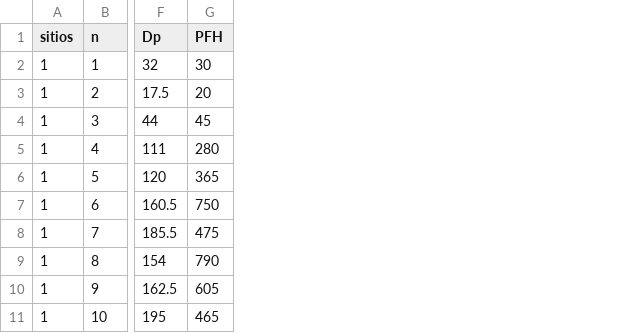
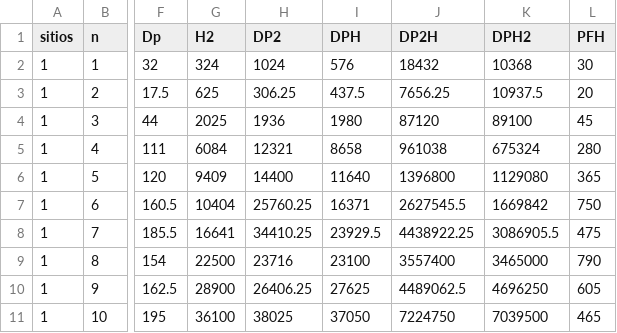
Before and after one commit to toryferrer/SISTEMA-AGROFORESTAL, a CSV file: GOBERNADORA/GOB.csv, drawn as a sheet; only a part is shown, gaps mark what is left out; the diff names each change by its address in the sheet, - before the commit and + after, or states it on an @@ line.

```diff
--- a/GOBERNADORA/GOB.csv
+++ b/GOBERNADORA/GOB.csv
+column G (H2), rows 2-11: 324 | 625 | 2025 | 6084 | 9409 | 10404 | 16641 | 22500 | 28900 | 36100
+column H (DP2), rows 2-11: 1024 | 306.25 | 1936 | 12321 | 14400 | 25760.25 | 34410.25 | 23716 | 26406.25 | 38025
+column I (DPH), rows 2-11: 576 | 437.5 | 1980 | 8658 | 11640 | 16371 | 23929.5 | 23100 | 27625 | 37050
+column J (DP2H), rows 2-11: 18432 | 7656.25 | 87120 | 961038 | 1396800 | 2627545.5 | 4438922.25 | 3557400 | 4489062.5 | 7224750
+column K (DPH2), rows 2-11: 10368 | 10937.5 | 89100 | 675324 | 1129080 | 1669842 | 3086905.5 | 3465000 | 4696250 | 7039500
```
Also changed, not shown: 2 other files.
